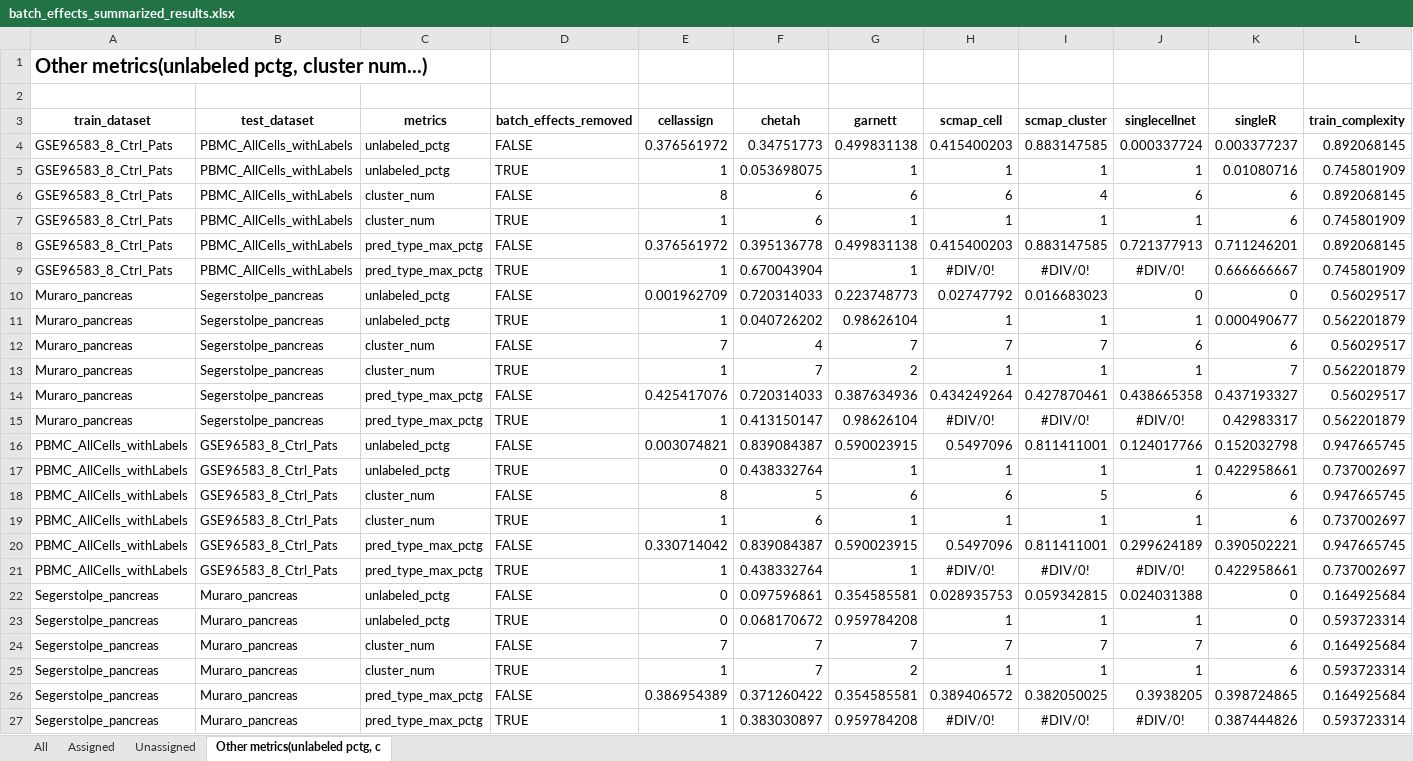
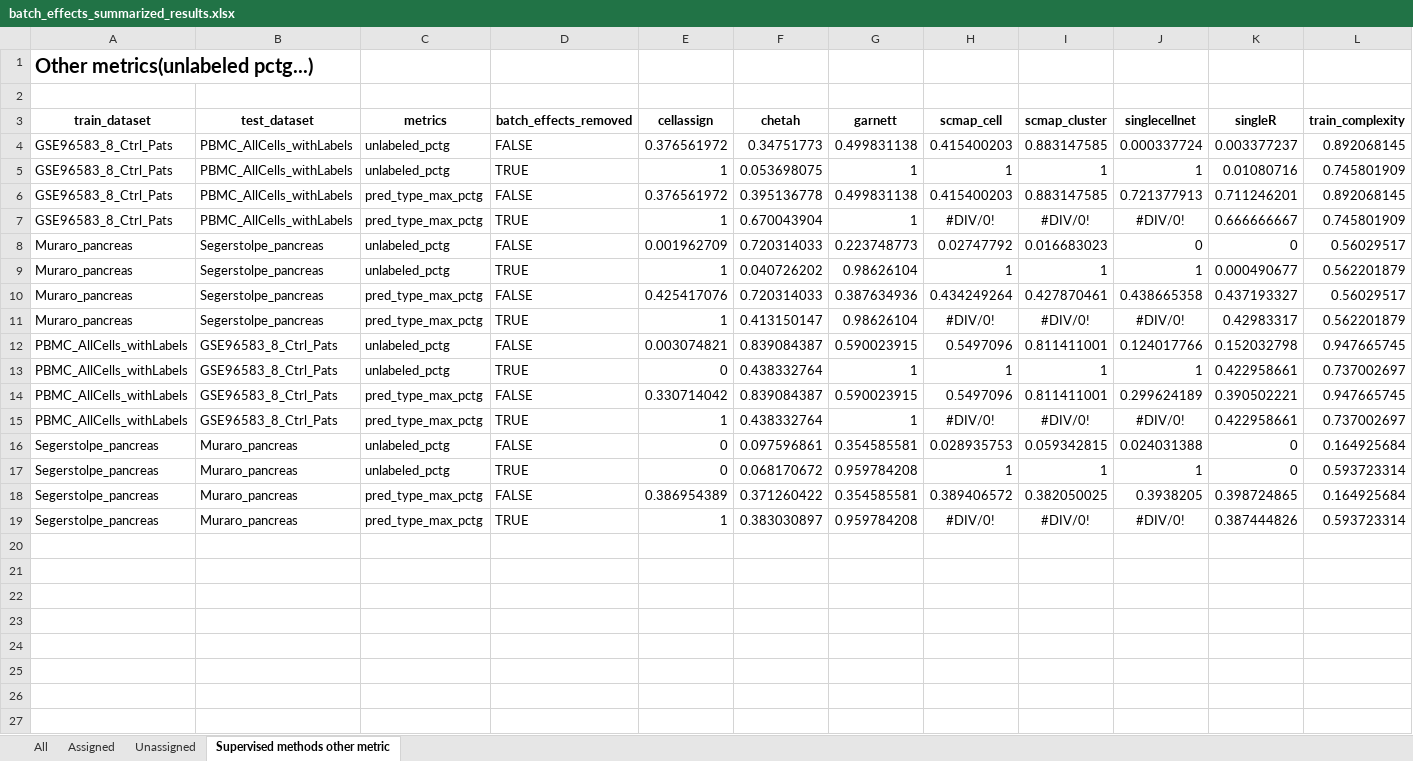
Before and after one commit to xsun28/scRNAIdent, an Excel workbook: results/batch_effects/batch_effects_summarized_results.xlsx, sheet Supervised methods other metric, drawn as a sheet; only a part is shown; values as stored, in another font and other column widths than the file's, no borders; rows hold the shown columns only; the diff names each change by its address in the sheet, - before the commit and + after, or states it on an @@ line.

```diff
--- a/results/batch_effects/batch_effects_summarized_results.xlsx (sheet Supervised methods other metric)
+++ b/results/batch_effects/batch_effects_summarized_results.xlsx (sheet Supervised methods other metric)
-sheet tab: Other metrics(unlabeled pctg, c
+sheet tab: Supervised methods other metric
-A1 (train_dataset): Other metrics(unlabeled pctg, cluster num...)
+A1 (train_dataset): Other metrics(unlabeled pctg...)
-row 6: GSE96583_8_Ctrl_Pats | PBMC_AllCells_withLabels | cluster_num | FALSE | 8 | 6 | 6 | 6 | 4 | 6 | 6 | 0.892068145
-row 7: GSE96583_8_Ctrl_Pats | PBMC_AllCells_withLabels | cluster_num | TRUE | 1 | 6 | 1 | 1 | 1 | 1 | 6 | 0.745801909
-row 12: Muraro_pancreas | Segerstolpe_pancreas | cluster_num | FALSE | 7 | 4 | 7 | 7 | 7 | 6 | 6 | 0.56029517
-row 13: Muraro_pancreas | Segerstolpe_pancreas | cluster_num | TRUE | 1 | 7 | 2 | 1 | 1 | 1 | 7 | 0.562201879
-row 18: PBMC_AllCells_withLabels | GSE96583_8_Ctrl_Pats | cluster_num | FALSE | 8 | 5 | 6 | 6 | 5 | 6 | 6 | 0.947665745
-row 19: PBMC_AllCells_withLabels | GSE96583_8_Ctrl_Pats | cluster_num | TRUE | 1 | 6 | 1 | 1 | 1 | 1 | 6 | 0.737002697
-row 24: Segerstolpe_pancreas | Muraro_pancreas | cluster_num | FALSE | 7 | 7 | 7 | 7 | 7 | 7 | 6 | 0.164925684
-row 25: Segerstolpe_pancreas | Muraro_pancreas | cluster_num | TRUE | 1 | 7 | 2 | 1 | 1 | 1 | 6 | 0.593723314
```
Also changed, not shown: results/cell_number/cell_number_summarized_results.xlsx, results/inter_diseases/inter_diseases_summarized_results.xlsx, 29 other files.
